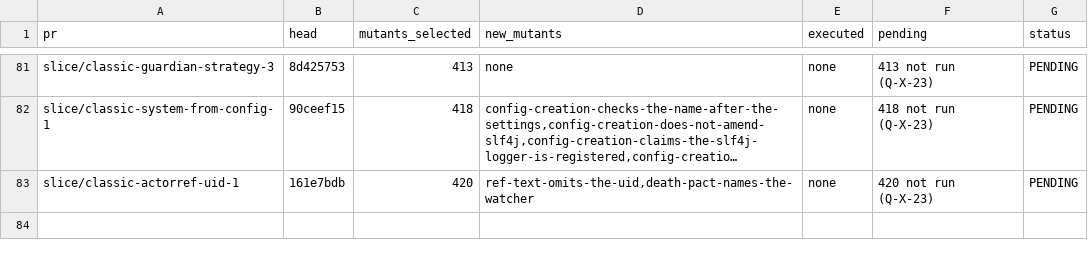
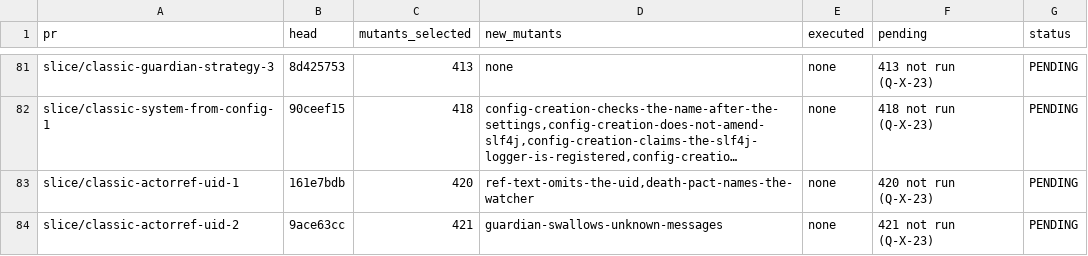
Before and after one commit to getsyntegrity/rakka, a TSV file: docs/evidence/mutation-pending.tsv, drawn as a sheet; only a part is shown, gaps mark what is left out; long unchanged cells end in …; the diff names each change by its address in the sheet, - before the commit and + after, or states it on an @@ line.

```diff
--- a/docs/evidence/mutation-pending.tsv
+++ b/docs/evidence/mutation-pending.tsv
+row 84: slice/classic-actorref-uid-2 | 9ace63cc | 421 | guardian-swallows-unknown-messages | none | 421 not run (Q-X-23) | PENDING
```
